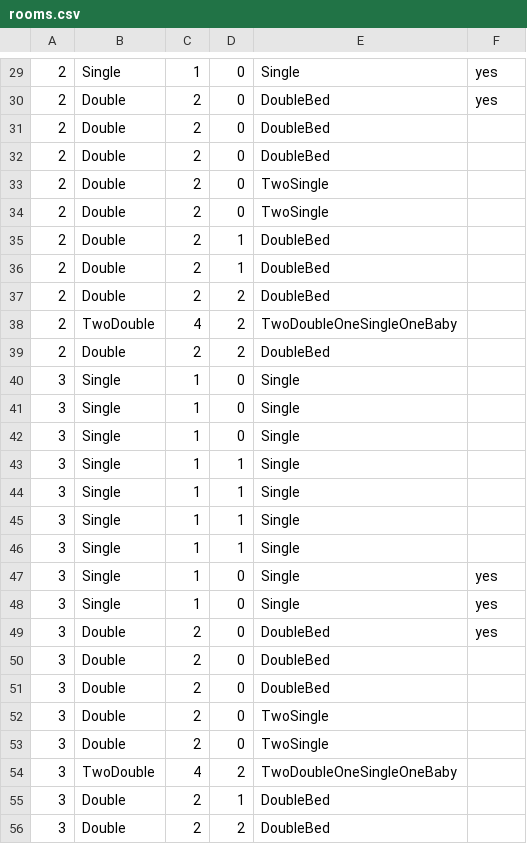
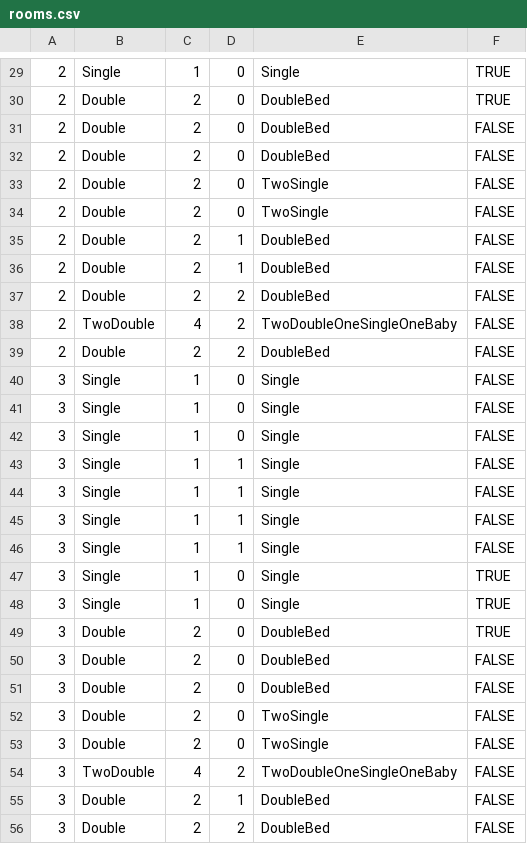
Before and after one commit to cees91/hotel, a CSV file: rooms.csv, drawn as a sheet; only a part is shown, gaps mark what is left out; the diff covers the shown part only.

```diff
--- a/rooms.csv
+++ b/rooms.csv
@@ -29,28 +29,28 @@
-2;Single ;1;0;Single ;yes
-2;Double ;2;0;DoubleBed ;yes
-2;Double ;2;0;DoubleBed ;
-2;Double ;2;0;DoubleBed ;
-2;Double ;2;0;TwoSingle;
-2;Double ;2;0;TwoSingle;
-2;Double ;2;1;DoubleBed ;
-2;Double ;2;1;DoubleBed ;
-2;Double ;2;2;DoubleBed ;
-2;TwoDouble ;4;2;TwoDoubleOneSingleOneBaby;
-2;Double ;2;2;DoubleBed ;
-3;Single;1;0;Single ;
-3;Single;1;0;Single ;
-3;Single;1;0;Single ;
-3;Single;1;1;Single ;
-3;Single;1;1;Single ;
-3;Single;1;1;Single ;
-3;Single;1;1;Single ;
-3;Single ;1;0;Single ;yes
-3;Single ;1;0;Single ;yes
-3;Double ;2;0;DoubleBed ;yes
-3;Double ;2;0;DoubleBed ;
-3;Double ;2;0;DoubleBed ;
-3;Double ;2;0;TwoSingle;
-3;Double ;2;0;TwoSingle;
-3;TwoDouble ;4;2;TwoDoubleOneSingleOneBaby;
-3;Double ;2;1;DoubleBed ;
-3;Double ;2;2;DoubleBed ;
+2;Single ;1;0;Single ;TRUE
+2;Double ;2;0;DoubleBed ;TRUE
+2;Double ;2;0;DoubleBed ;FALSE
+2;Double ;2;0;DoubleBed ;FALSE
+2;Double ;2;0;TwoSingle;FALSE
+2;Double ;2;0;TwoSingle;FALSE
+2;Double ;2;1;DoubleBed ;FALSE
+2;Double ;2;1;DoubleBed ;FALSE
+2;Double ;2;2;DoubleBed ;FALSE
+2;TwoDouble ;4;2;TwoDoubleOneSingleOneBaby;FALSE
+2;Double ;2;2;DoubleBed ;FALSE
+3;Single;1;0;Single ;FALSE
+3;Single;1;0;Single ;FALSE
+3;Single;1;0;Single ;FALSE
+3;Single;1;1;Single ;FALSE
+3;Single;1;1;Single ;FALSE
+3;Single;1;1;Single ;FALSE
+3;Single;1;1;Single ;FALSE
+3;Single ;1;0;Single ;TRUE
+3;Single ;1;0;Single ;TRUE
+3;Double ;2;0;DoubleBed ;TRUE
+3;Double ;2;0;DoubleBed ;FALSE
+3;Double ;2;0;DoubleBed ;FALSE
+3;Double ;2;0;TwoSingle;FALSE
+3;Double ;2;0;TwoSingle;FALSE
+3;TwoDouble ;4;2;TwoDoubleOneSingleOneBaby;FALSE
+3;Double ;2;1;DoubleBed ;FALSE
+3;Double ;2;2;DoubleBed ;FALSE
```
Also changed, not shown: 1 added row, 1 removed row and 48 edited cells elsewhere in this file, 8 other files.
